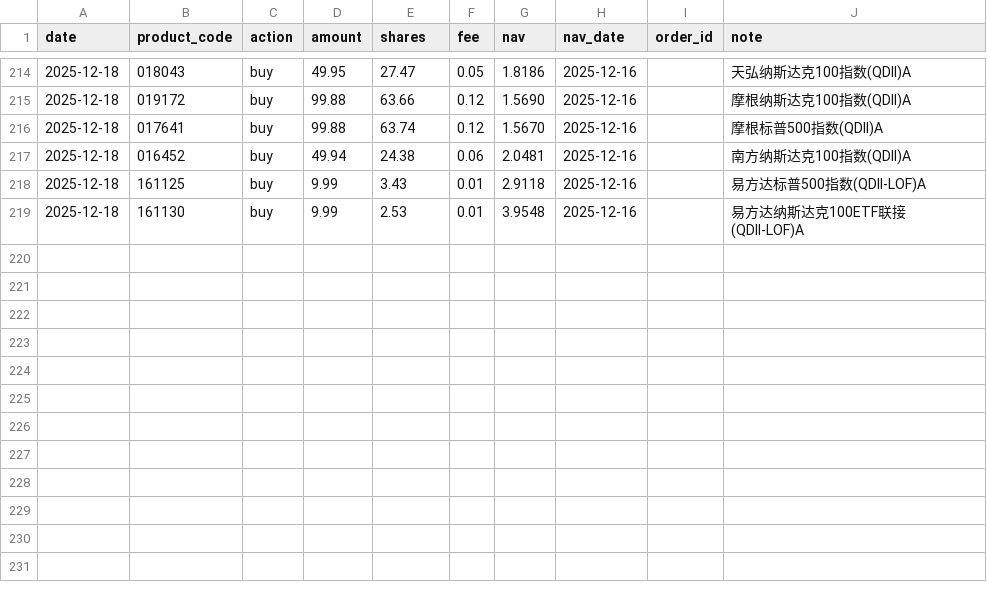
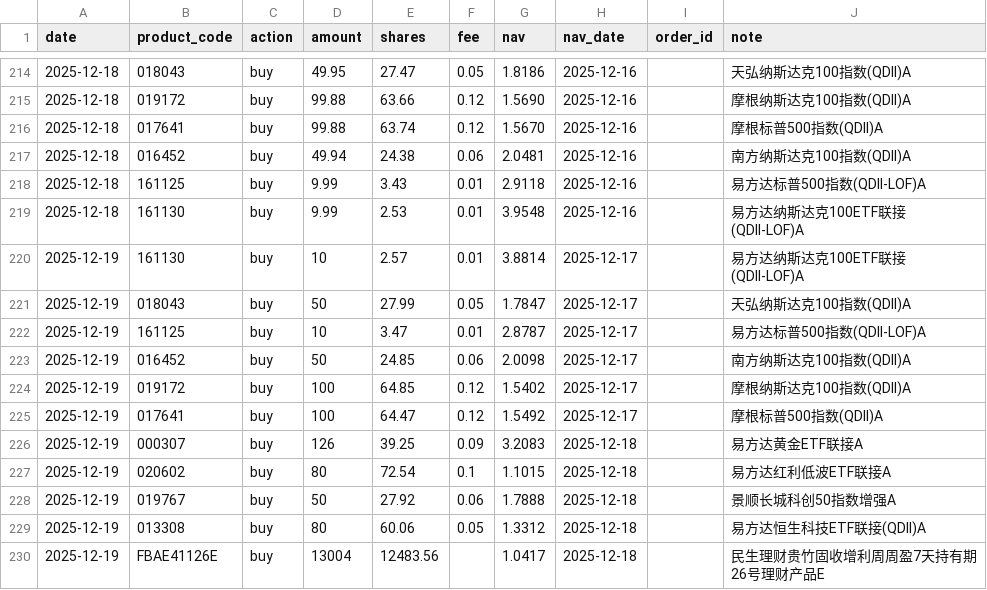
Before and after one commit to TimeLordTTY/MyDCA-Board, a CSV file: data/transactions.csv, drawn as a sheet; only a part is shown, gaps mark what is left out.

Commit message:
feat: Introduce core modules for financial data management and enhance README
- Added core modules for managing financial data, including `nav_collector.py`, `holdings_calculator.py`, and `portfolio_summary.py`.
- Implemented a structured approach for collecting and processing NAV data, ensuring accurate financial tracking.
- Enhanced holdings calculations to support separation of buy_debit and buy_confirm actions.
- Updated snapshot generation logic to include comprehensive portfolio summaries and improved data integrity.
- Introduced a new `requirements.txt` for dependency management and added the `chinese-calendar` library for automatic holiday handling.
- Updated README to reflect new module structures and usage instructions.

```diff
--- a/data/transactions.csv
+++ b/data/transactions.csv
@@ -219 +219,12 @@
 2025-12-18,161130,buy,9.99 ,2.53 ,0.01 ,3.9548 ,2025-12-16,,易方达纳斯达克100ETF联接(QDII-LOF)A
+2025-12-19,161130,buy,10,2.57,0.01,3.8814,2025-12-17,,易方达纳斯达克100ETF联接(QDII-LOF)A
+2025-12-19,018043,buy,50,27.99,0.05,1.7847,2025-12-17,,天弘纳斯达克100指数(QDII)A
+2025-12-19,161125,buy,10,3.47,0.01,2.8787,2025-12-17,,易方达标普500指数(QDII-LOF)A
+2025-12-19,016452,buy,50,24.85,0.06,2.0098,2025-12-17,,南方纳斯达克100指数(QDII)A
+2025-12-19,019172,buy,100,64.85,0.12,1.5402,2025-12-17,,摩根纳斯达克100指数(QDII)A
+2025-12-19,017641,buy,100,64.47,0.12,1.5492,2025-12-17,,摩根标普500指数(QDII)A
+2025-12-19,000307,buy,126,39.25,0.09,3.2083,2025-12-18,,易方达黄金ETF联接A
+2025-12-19,020602,buy,80,72.54,0.1,1.1015,2025-12-18,,易方达红利低波ETF联接A
+2025-12-19,019767,buy,50,27.92,0.06,1.7888,2025-12-18,,景顺长城科创50指数增强A
+2025-12-19,013308,buy,80,60.06,0.05,1.3312,2025-12-18,,易方达恒生科技ETF联接(QDII)A
+2025-12-19,FBAE41126E,buy,13004,12483.56,,1.0417,2025-12-18,,民生理财贵竹固收增利周周盈7天持有期26号理财产品E
```
Also changed, not shown: data/nav/012080_易方达中证500指数量化增强A.csv, data/nav/013308_易方达恒生科技ETF联接(QDII)A.csv, 49 other files.
